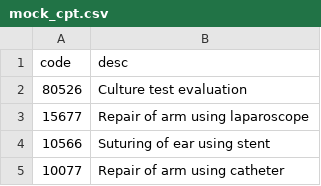
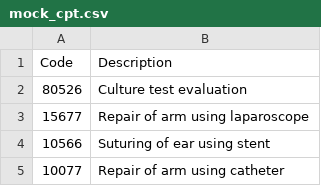
Before and after one commit to SabariIyyappan/ClaimPilot-Pro, a CSV file: data/mock_cpt.csv, drawn as a sheet; only a part is shown.

```diff
--- a/data/mock_cpt.csv
+++ b/data/mock_cpt.csv
@@ -1,2 +1,2 @@
-code,desc
+Code,Description
 80526,Culture test evaluation
```
Also changed, not shown: 13 other files.
